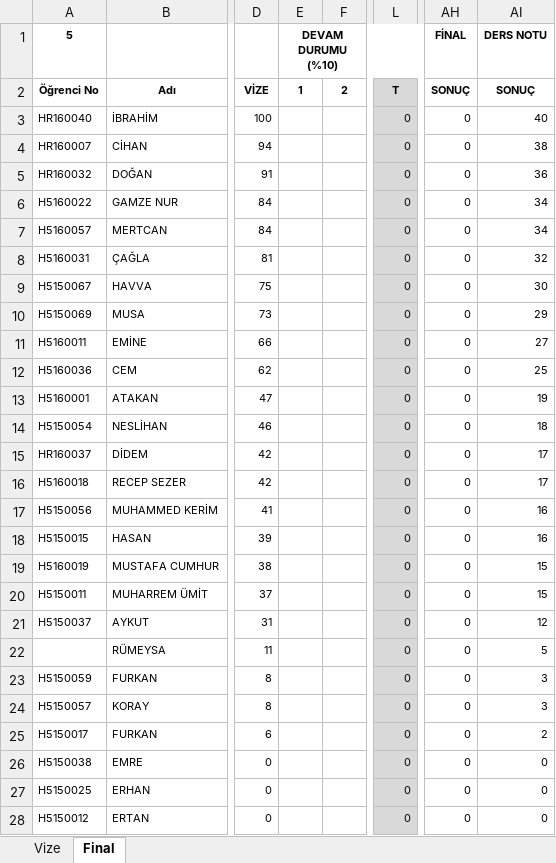
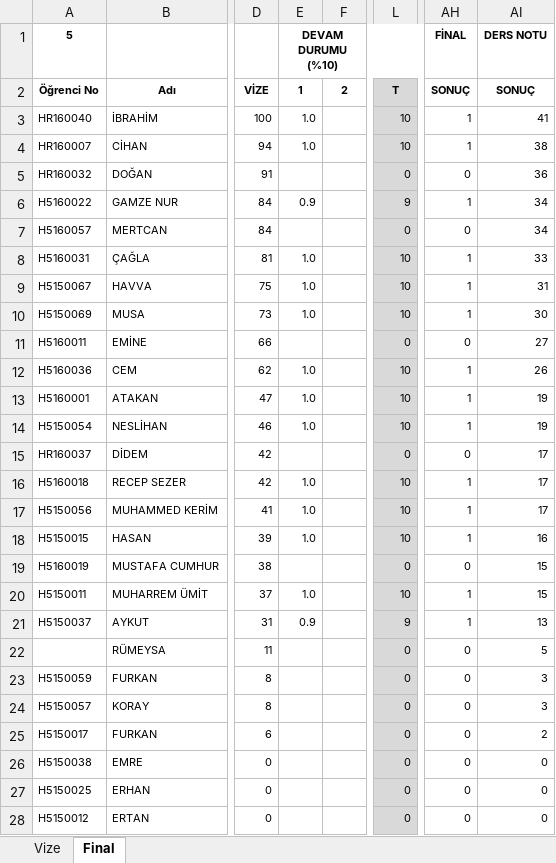
Before and after one commit to ozkansari/MyCourses, an Excel workbook: AdvancedJava_2017Autumn/_docs/NotlarIleriJavaGuz2017.xlsx, sheet Final, drawn as a sheet; only a part is shown, gaps mark what is left out; values as stored, in another font and other column widths than the file's, no borders; conditional formats not drawn; the diff names each change by its address in the sheet, - before the commit and + after, or states it on an @@ line.

Commit message:
Ileri java duzenleme

```diff
--- a/AdvancedJava_2017Autumn/_docs/NotlarIleriJavaGuz2017.xlsx (sheet Final)
+++ b/AdvancedJava_2017Autumn/_docs/NotlarIleriJavaGuz2017.xlsx (sheet Final)
-E3:E4 (DEVAM DURUMU (%10)): (empty)
+E3:E4 (DEVAM DURUMU (%10)): 1.0
-L3:L4: 0
+L3:L4: 10
-AH3:AH4 (FİNAL): 0
+AH3:AH4 (FİNAL): 1
-AI3 (DERS NOTU): 40
+AI3 (DERS NOTU): 41
-E6 (DEVAM DURUMU (%10)): (empty)
+E6 (DEVAM DURUMU (%10)): 0.9
-L6: 0
+L6: 9
-AH6 (FİNAL): 0
+AH6 (FİNAL): 1
-E8:E10 (DEVAM DURUMU (%10)): (empty)
+E8:E10 (DEVAM DURUMU (%10)): 1.0
-L8:L10: 0
+L8:L10: 10
-AH8:AH10 (FİNAL): 0
+AH8:AH10 (FİNAL): 1
-AI8 (DERS NOTU): 32
+AI8 (DERS NOTU): 33
-AI9 (DERS NOTU): 30
+AI9 (DERS NOTU): 31
-AI10 (DERS NOTU): 29
+AI10 (DERS NOTU): 30
-E12:E14 (DEVAM DURUMU (%10)): (empty)
+E12:E14 (DEVAM DURUMU (%10)): 1.0
-L12:L14: 0
+L12:L14: 10
-AH12:AH14 (FİNAL): 0
+AH12:AH14 (FİNAL): 1
-AI12 (DERS NOTU): 25
+AI12 (DERS NOTU): 26
-AI14 (DERS NOTU): 18
+AI14 (DERS NOTU): 19
-E16:E18 (DEVAM DURUMU (%10)): (empty)
+E16:E18 (DEVAM DURUMU (%10)): 1.0
-L16:L18: 0
+L16:L18: 10
-AH16:AH18 (FİNAL): 0
+AH16:AH18 (FİNAL): 1
-AI17 (DERS NOTU): 16
+AI17 (DERS NOTU): 17
-E20 (DEVAM DURUMU (%10)): (empty)
+E20 (DEVAM DURUMU (%10)): 1.0
-L20: 0
+L20: 10
-AH20:AH21 (FİNAL): 0
+AH20:AH21 (FİNAL): 1
-E21 (DEVAM DURUMU (%10)): (empty)
+E21 (DEVAM DURUMU (%10)): 0.9
-L21: 0
+L21: 9
-AI21 (DERS NOTU): 12
+AI21 (DERS NOTU): 13
```
Also changed, not shown: 26 other files.
